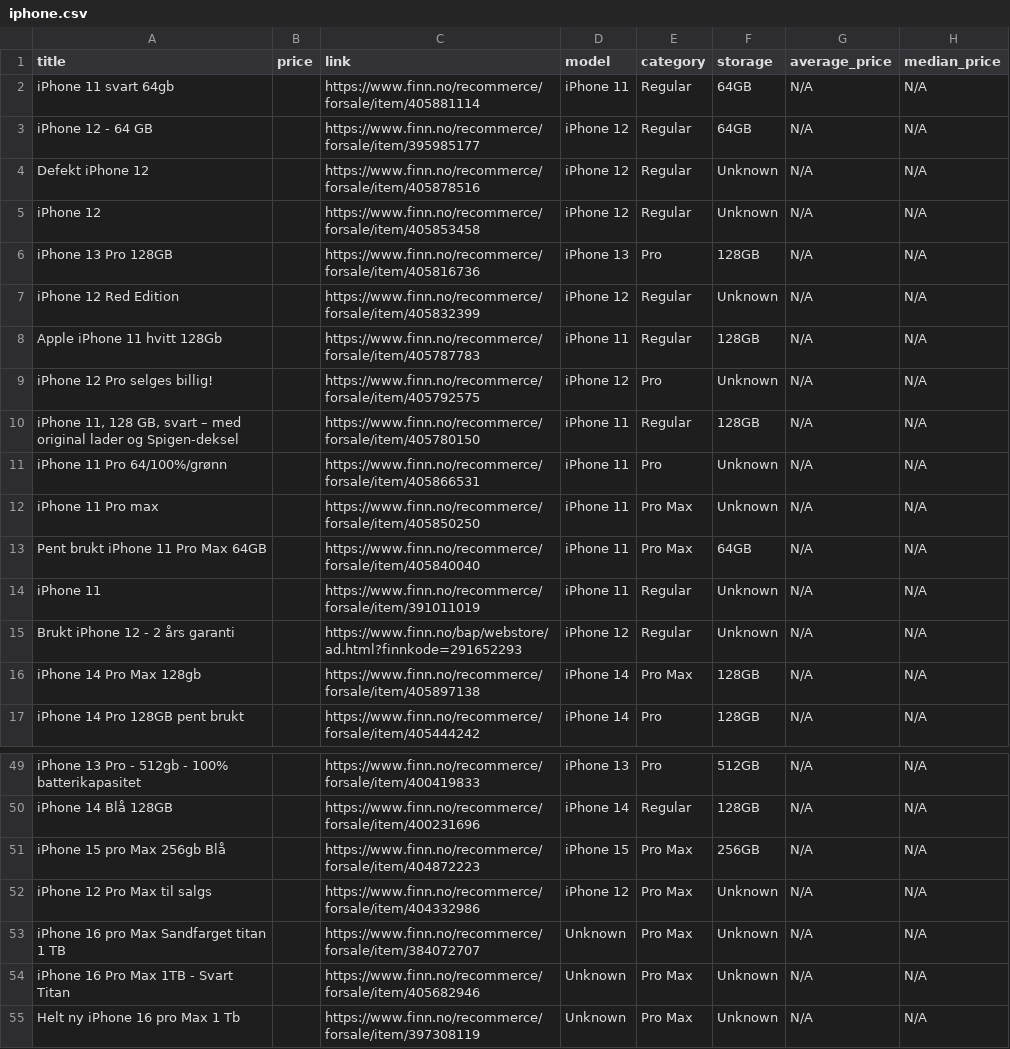
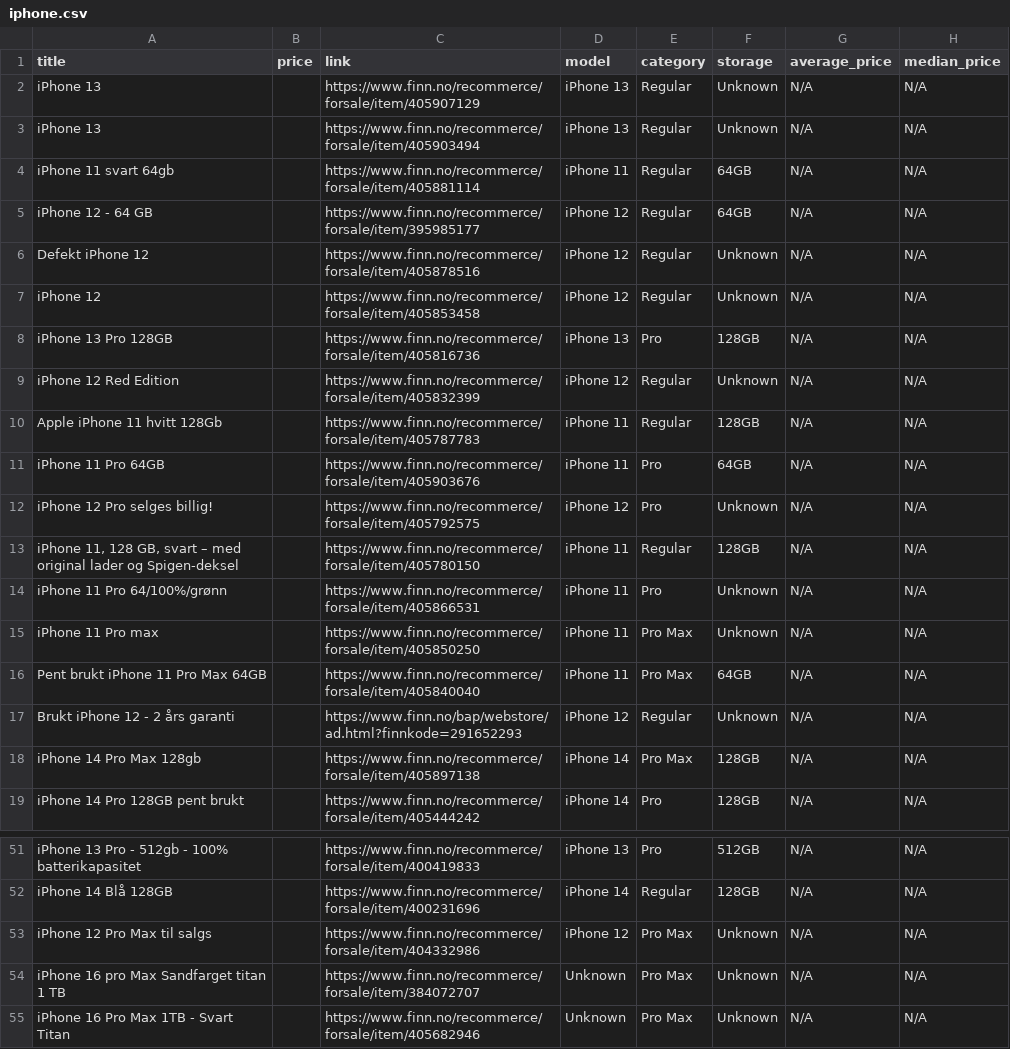
Before and after one commit to JibbelJabbel/Scrap, a CSV file: iphone.csv, drawn as a sheet; only a part is shown, gaps mark what is left out; the shorter side is filled out with more unchanged rows; removed rows and columns are numbered as before the commit, all else as after; the diff names each change by its address in the sheet, - before the commit and + after, or states it on an @@ line.

```diff
--- a/iphone.csv
+++ b/iphone.csv
+row 2: iPhone 13 |  | https://www.finn.no/recommerce/forsale/item/405907129 | iPhone 13 | Regular | Unknown | N/A | N/A
+row 3: iPhone 13 |  | https://www.finn.no/recommerce/forsale/item/405903494 | iPhone 13 | Regular | Unknown | N/A | N/A
+row 11: iPhone 11 Pro 64GB |  | https://www.finn.no/recommerce/forsale/item/405903676 | iPhone 11 | Pro | 64GB | N/A | N/A
-row 14: iPhone 11 |  | https://www.finn.no/recommerce/forsale/item/391011019 | iPhone 11 | Regular | Unknown | N/A | N/A
-row 51: iPhone 15 pro Max 256gb Blå |  | https://www.finn.no/recommerce/forsale/item/404872223 | iPhone 15 | Pro Max | 256GB | N/A | N/A
```
